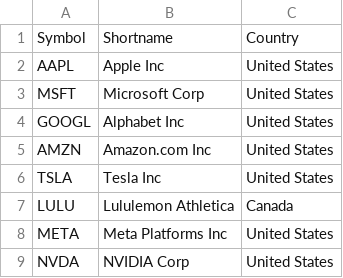
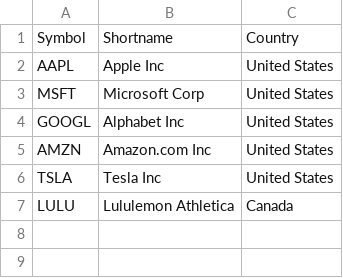
Before and after one commit to mikeananou/SP500PredictorDashboard, a CSV file: data/sp500_companies.csv, drawn as a sheet.

Commit message:
Refactor code with quick wins improvements
- Extract constants to top of file for better maintainability
- Add comprehensive error handling in load_data() function
- Add type hints to all functions for better code clarity
- Consolidate prediction logic into predict_stock() function
- Rename RNN to Neural Network (nn_pred, get_nn, build_neural_network)
- Change to single company selection instead of multiple
- Fix graph clearing when country changes
- Revert company list to 6 companies with complete data

```diff
--- a/data/sp500_companies.csv
+++ b/data/sp500_companies.csv
@@ -7,3 +7 @@ TSLA,Tesla Inc,United States
 LULU,Lululemon Athletica,Canada
-META,Meta Platforms Inc,United States
-NVDA,NVIDIA Corp,United States
```
Also changed, not shown: 2 other files.
